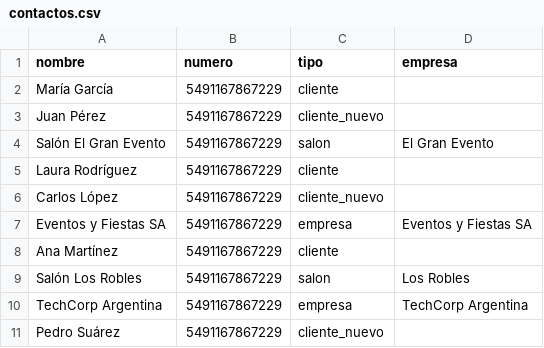
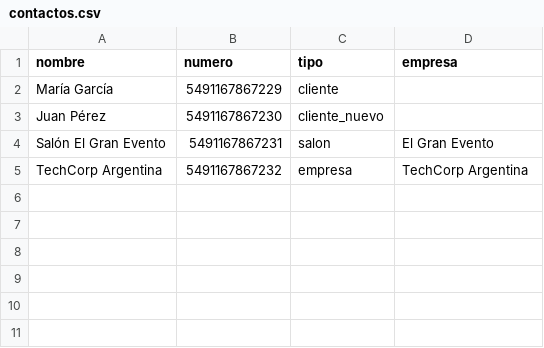
Before and after one commit to LucasAlvarez99/whatsapp-bot, a CSV file: contactos.csv, drawn as a sheet.

```diff
--- a/contactos.csv
+++ b/contactos.csv
@@ -2,10 +2,4 @@ nombre,numero,tipo,empresa
 María García,5491167867229,cliente,
-Juan Pérez,5491167867229,cliente_nuevo,
-Salón El Gran Evento,5491167867229,salon,El Gran Evento
-Laura Rodríguez,5491167867229,cliente,
-Carlos López,5491167867229,cliente_nuevo,
-Eventos y Fiestas SA,5491167867229,empresa,Eventos y Fiestas SA
-Ana Martínez,5491167867229,cliente,
-Salón Los Robles,5491167867229,salon,Los Robles
-TechCorp Argentina,5491167867229,empresa,TechCorp Argentina
-Pedro Suárez,5491167867229,cliente_nuevo,
+Juan Pérez,5491167867230,cliente_nuevo,
+Salón El Gran Evento,5491167867231,salon,El Gran Evento
+TechCorp Argentina,5491167867232,empresa,TechCorp Argentina
```
Also changed, not shown: 26 other files.
